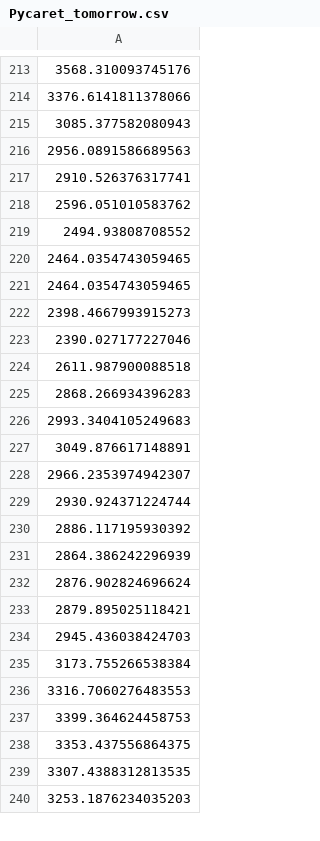
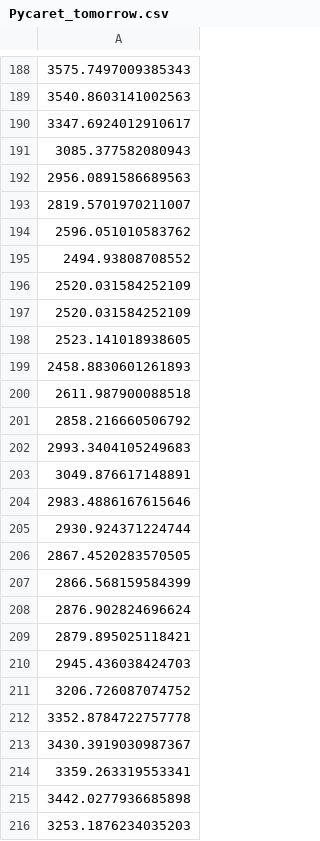
Before and after one commit to J1921604/Power-Demand-Forecast, a CSV file: AI/tomorrow/Pycaret/Pycaret_tomorrow.csv, drawn as a sheet; only a part is shown, gaps mark what is left out; addresses are those after the commit; the diff covers the shown part only; the diff names each change by its address in the sheet, - before the commit and + after, or states it on an @@ line.

```diff
--- a/AI/tomorrow/Pycaret/Pycaret_tomorrow.csv
+++ b/AI/tomorrow/Pycaret/Pycaret_tomorrow.csv
-A188: 3568.310093745176
+A188: 3575.7497009385343
-A189: 3376.6141811378066
+A189: 3540.8603141002563
+row 190: 3347.6924012910617
-A193: 2910.526376317741
+A193: 2819.5701970211007
-A196:A197: 2464.0354743059465
+A196:A197: 2520.031584252109
-A198: 2398.4667993915273
+A198: 2523.141018938605
-A199: 2390.027177227046
+A199: 2458.8830601261893
-A201: 2868.266934396283
+A201: 2858.216660506792
-A204: 2966.2353974942307
+A204: 2983.4886167615646
-A206: 2886.117195930392
+A206: 2867.4520283570505
-A207: 2864.386242296939
+A207: 2866.568159584399
-A211: 3173.755266538384
+A211: 3206.726087074752
-A212: 3316.7060276483553
+A212: 3352.8784722757778
-A213: 3399.364624458753
+A213: 3430.3919030987367
-A214: 3353.437556864375
+A214: 3359.263319553341
-A215: 3307.4388312813535
+A215: 3442.0277936685898
```
Also changed, not shown: 24 added rows, 25 removed rows and 101 edited cells elsewhere in this file, AI/tomorrow/Keras/Keras_tomorrow.csv, AI/tomorrow/LightGBM/LightGBM_tomorrow.csv, 10 other files.
